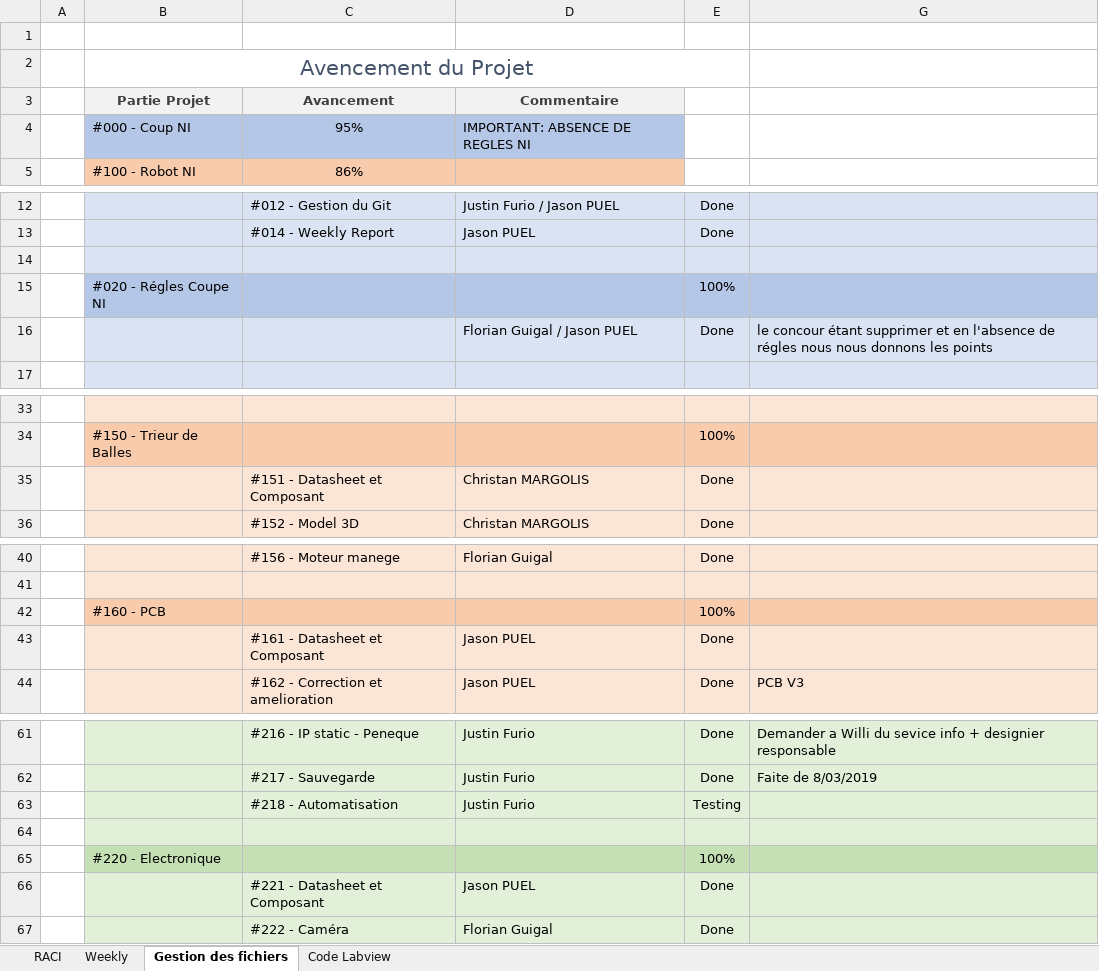
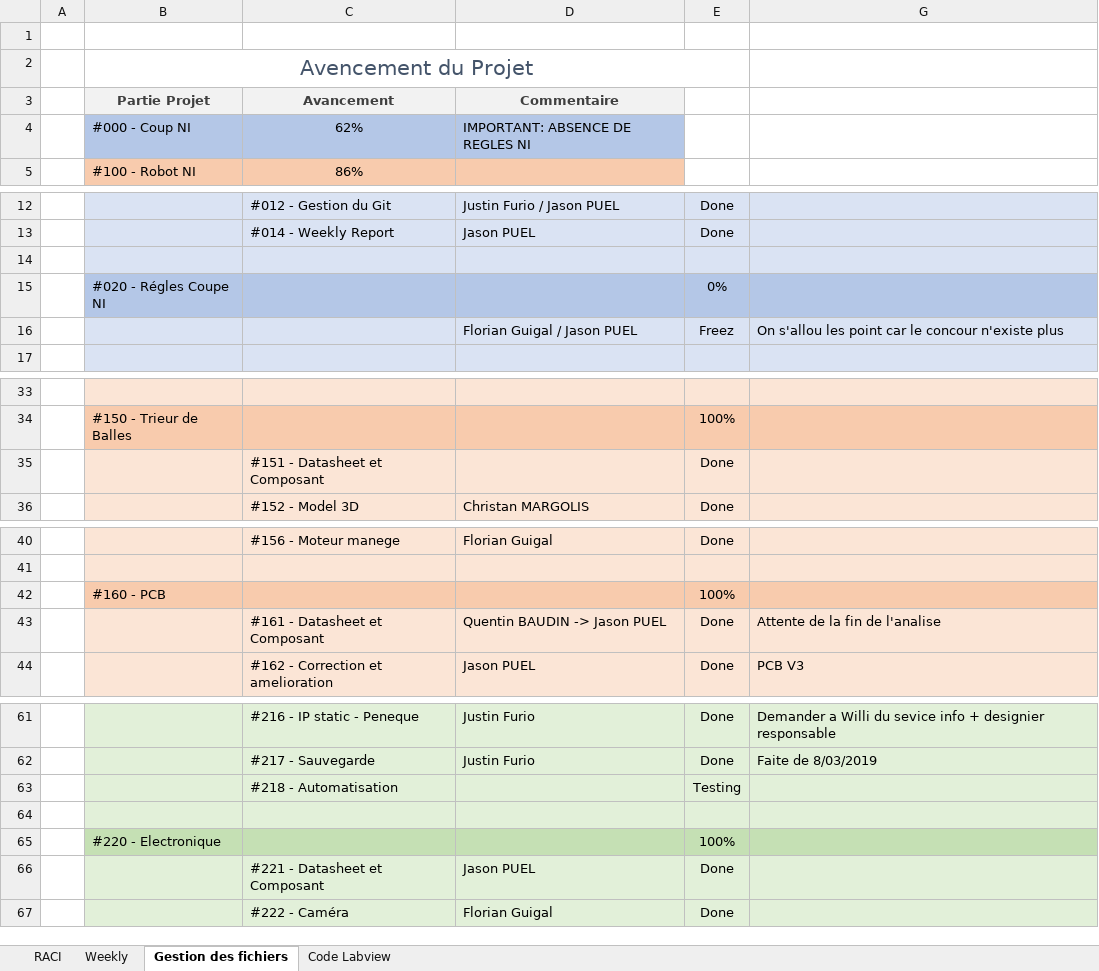
Before and after one commit to JasonPUEL/robotni20182019, an Excel workbook: #000 Coupe NI/Gestion_de_projet RACI Weekly.xlsx, sheet Gestion des fichiers, drawn as a sheet; only a part is shown, gaps mark what is left out; values as stored, in another font and other column widths than the file's, no borders; table styles not drawn; removed rows and columns are numbered as before the commit, all else as after; the diff names each change by its address in the sheet, - before the commit and + after, or states it on an @@ line.

```diff
--- a/#000 Coupe NI/Gestion_de_projet RACI Weekly.xlsx (sheet Gestion des fichiers)
+++ b/#000 Coupe NI/Gestion_de_projet RACI Weekly.xlsx (sheet Gestion des fichiers)
-C4: 95%
+C4: 62%
-E15: 100%
+E15: 0%
-row 16:  |  |  | Florian Guigal / Jason PUEL | Done | le concour étant supprimer et en l'absence de régles nous nous donnons les points
+row 16:  |  |  | Florian Guigal / Jason PUEL | Freez | On s'allou les point car le concour n'existe plus
-D35: Christan MARGOLIS
+D35: (empty)
-D43: Jason PUEL
+D43: Quentin BAUDIN -> Jason PUEL
-G43: (empty)
+G43: Attente de la fin de l'analise
-D63: Justin Furio
+D63: (empty)
```
Also changed, not shown: sheet RACI, 7 other files.
